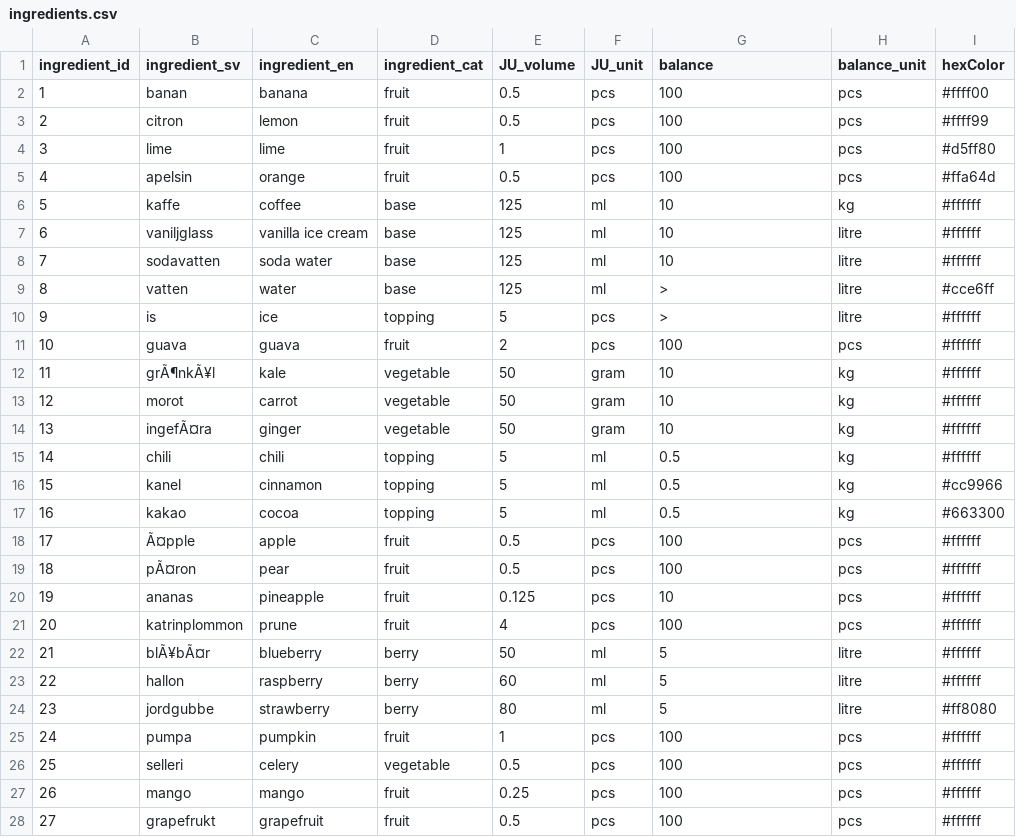
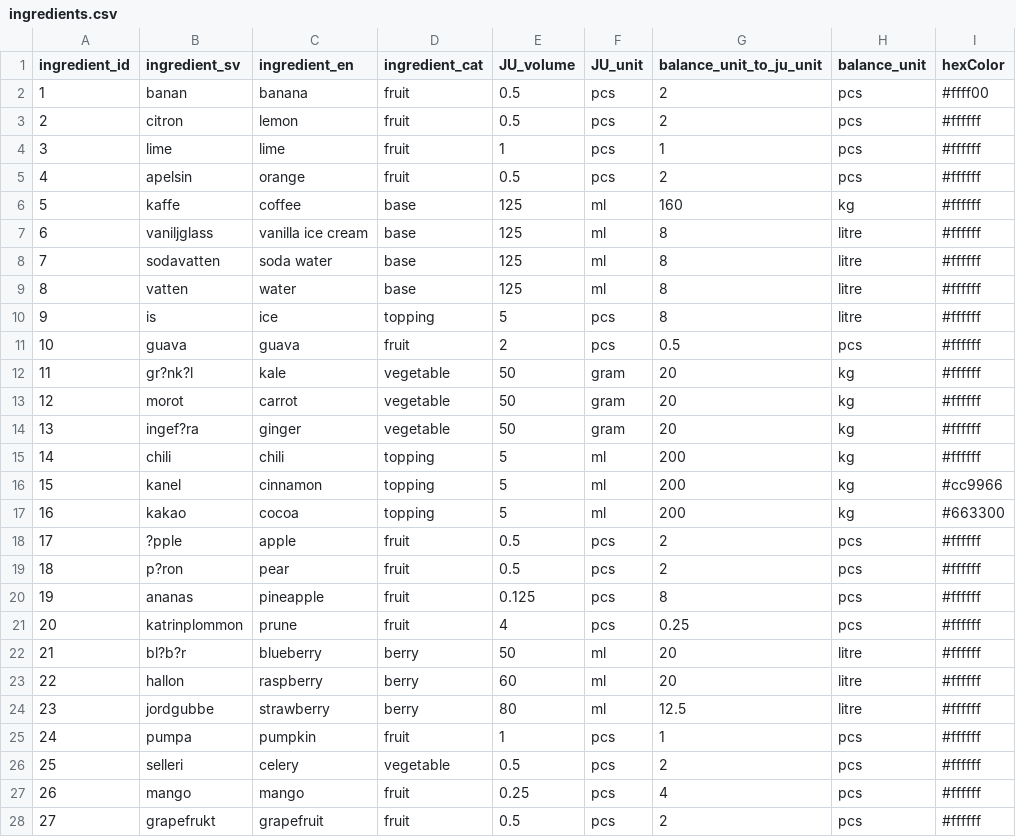
Before and after one commit to FelixDryselius/1337-Juicifer, a CSV file: data/ingredients.csv, drawn as a sheet; only a part is shown; the diff covers the shown part only.

Commit message:
fixar ingrediens-databas-fel

```diff
--- a/data/ingredients.csv
+++ b/data/ingredients.csv
@@ -1,28 +1,28 @@
-ingredient_id,ingredient_sv,ingredient_en,ingredient_cat,JU_volume,JU_unit,balance,balance_unit,hexColor
-1,banan,banana,fruit,0.5,pcs,100,pcs,#ffff00
-2,citron,lemon,fruit,0.5,pcs,100,pcs,#ffff99
-3,lime,lime,fruit,1,pcs,100,pcs,#d5ff80
-4,apelsin,orange,fruit,0.5,pcs,100,pcs,#ffa64d
-5,kaffe,coffee,base,125,ml,10,kg,#ffffff
-6,vaniljglass,vanilla ice cream,base,125,ml,10,litre,#ffffff
-7,sodavatten,soda water,base,125,ml,10,litre,#ffffff
-8,vatten,water,base,125,ml,>,litre,#cce6ff
-9,is,ice,topping,5,pcs,>,litre,#ffffff
-10,guava,guava,fruit,2,pcs,100,pcs,#ffffff
-11,grÃ¶nkÃ¥l,kale,vegetable,50,gram,10,kg,#ffffff
-12,morot,carrot,vegetable,50,gram,10,kg,#ffffff
-13,ingefÃ¤ra,ginger,vegetable,50,gram,10,kg,#ffffff
-14,chili,chili,topping,5,ml,0.5,kg,#ffffff
-15,kanel,cinnamon,topping,5,ml,0.5,kg,#cc9966
-16,kakao,cocoa,topping,5,ml,0.5,kg,#663300
-17,Ã¤pple,apple,fruit,0.5,pcs,100,pcs,#ffffff
-18,pÃ¤ron,pear,fruit,0.5,pcs,100,pcs,#ffffff
-19,ananas,pineapple,fruit,0.125,pcs,10,pcs,#ffffff
-20,katrinplommon,prune,fruit,4,pcs,100,pcs,#ffffff
-21,blÃ¥bÃ¤r,blueberry,berry,50,ml,5,litre,#ffffff
-22,hallon,raspberry,berry,60,ml,5,litre,#ffffff
-23,jordgubbe,strawberry,berry,80,ml,5,litre,#ff8080
-24,pumpa,pumpkin,fruit,1,pcs,100,pcs,#ffffff
-25,selleri,celery,vegetable,0.5,pcs,100,pcs,#ffffff
-26,mango,mango,fruit,0.25,pcs,100,pcs,#ffffff
-27,grapefrukt,grapefruit,fruit,0.5,pcs,100,pcs,#ffffff
+ingredient_id,ingredient_sv,ingredient_en,ingredient_cat,JU_volume,JU_unit,balance_unit_to_ju_unit,balance_unit,hexColor
+1,banan,banana,fruit,0.5,pcs,2,pcs,#ffff00
+2,citron,lemon,fruit,0.5,pcs,2,pcs,#ffffff
+3,lime,lime,fruit,1,pcs,1,pcs,#ffffff
+4,apelsin,orange,fruit,0.5,pcs,2,pcs,#ffffff
+5,kaffe,coffee,base,125,ml,160,kg,#ffffff
+6,vaniljglass,vanilla ice cream,base,125,ml,8,litre,#ffffff
+7,sodavatten,soda water,base,125,ml,8,litre,#ffffff
+8,vatten,water,base,125,ml,8,litre,#ffffff
+9,is,ice,topping,5,pcs,8,litre,#ffffff
+10,guava,guava,fruit,2,pcs,0.5,pcs,#ffffff
+11,gr?nk?l,kale,vegetable,50,gram,20,kg,#ffffff
+12,morot,carrot,vegetable,50,gram,20,kg,#ffffff
+13,ingef?ra,ginger,vegetable,50,gram,20,kg,#ffffff
+14,chili,chili,topping,5,ml,200,kg,#ffffff
+15,kanel,cinnamon,topping,5,ml,200,kg,#cc9966
+16,kakao,cocoa,topping,5,ml,200,kg,#663300
+17,?pple,apple,fruit,0.5,pcs,2,pcs,#ffffff
+18,p?ron,pear,fruit,0.5,pcs,2,pcs,#ffffff
+19,ananas,pineapple,fruit,0.125,pcs,8,pcs,#ffffff
+20,katrinplommon,prune,fruit,4,pcs,0.25,pcs,#ffffff
+21,bl?b?r,blueberry,berry,50,ml,20,litre,#ffffff
+22,hallon,raspberry,berry,60,ml,20,litre,#ffffff
+23,jordgubbe,strawberry,berry,80,ml,12.5,litre,#ffffff
+24,pumpa,pumpkin,fruit,1,pcs,1,pcs,#ffffff
+25,selleri,celery,vegetable,0.5,pcs,2,pcs,#ffffff
+26,mango,mango,fruit,0.25,pcs,4,pcs,#ffffff
+27,grapefrukt,grapefruit,fruit,0.5,pcs,2,pcs,#ffffff
```
Also changed, not shown: 46 edited cells elsewhere in this file, 1 other file.
